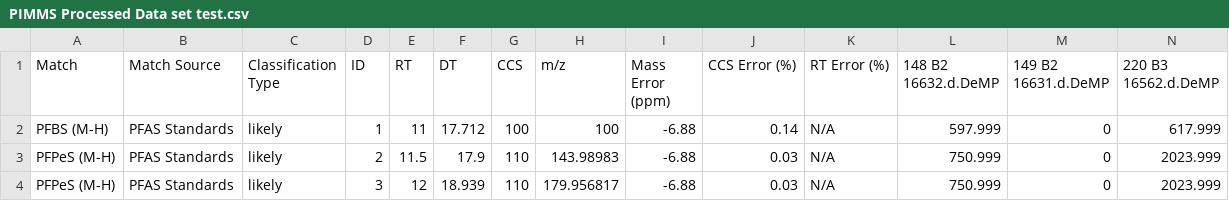
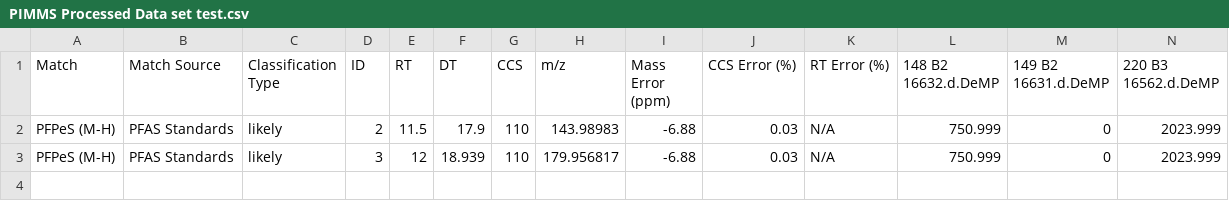
Before and after one commit to greg1d/PFAS-IMplementor-for-Mass-Spectrometry--PIMMS-, a CSV file: PIMMS v1.2/Data_output/PIMMS Processed Data set test.csv, drawn as a sheet; only a part is shown; rows hold the shown columns only; the diff names each change by its address in the sheet, - before the commit and + after, or states it on an @@ line.

```diff
--- a/PIMMS v1.2/Data_output/PIMMS Processed Data set test.csv
+++ b/PIMMS v1.2/Data_output/PIMMS Processed Data set test.csv
-row 2: PFBS (M-H) | PFAS Standards | likely | 1 | 11 | 17.712 | 100 | 100 | -6.88 | 0.14 | N/A | 597.999 | 0 | 617.999
```
Also changed, not shown: PIMMS v1.2/imported_libraries/test_library_2.csv, 1 other file.
